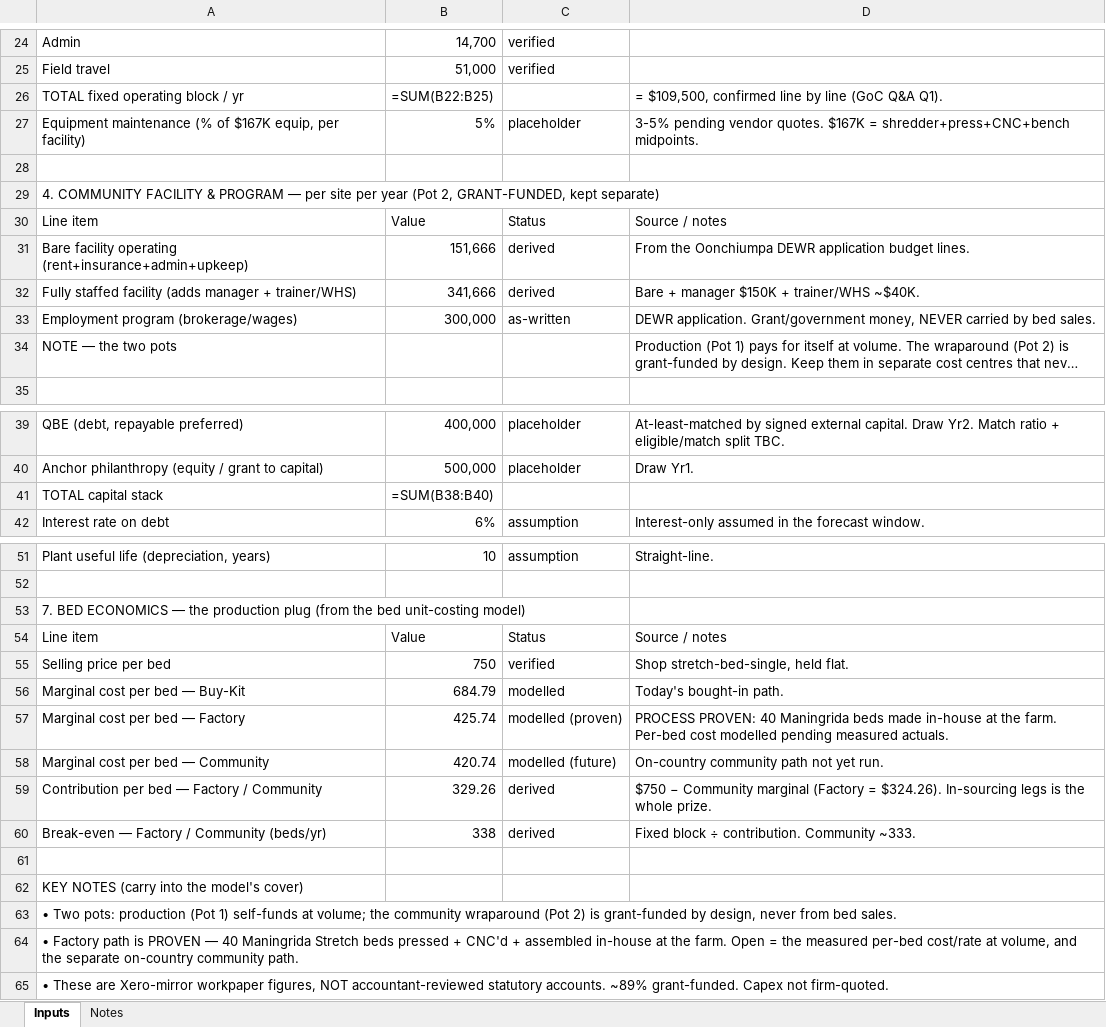
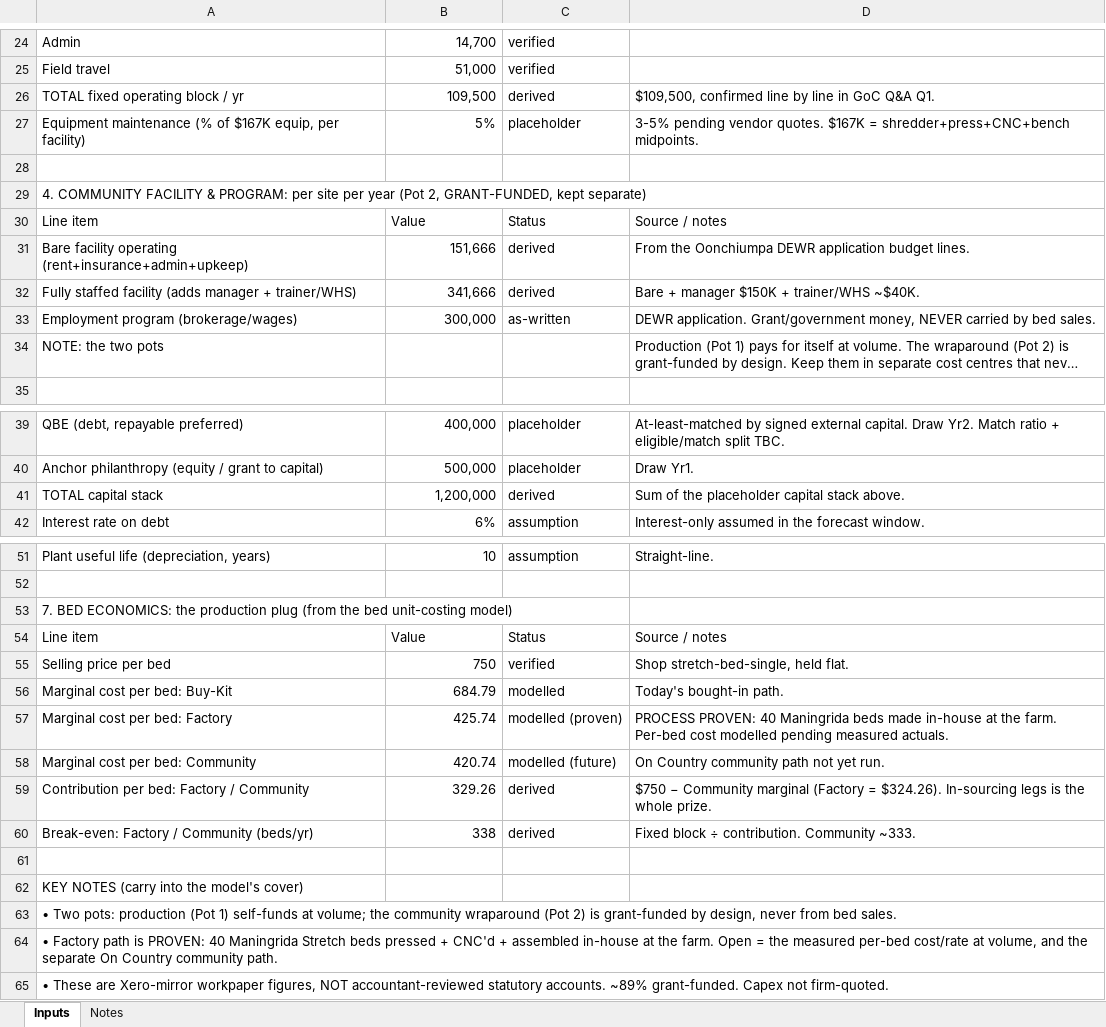
Before and after one commit to Acurioustractor/goods-asset-tracker, an Excel workbook: wiki/outputs/2026-07-23-goc-financial-model-pack/GOC-Entity-Model-Inputs.xlsx, sheet Inputs, drawn as a sheet; only a part is shown, gaps mark what is left out; long unchanged cells end in …; values as stored, in another font and other column widths than the file's, no cell formats; formulas without a stored value are shown as written; removed rows and columns are numbered as before the commit, all else as after; the diff covers the shown part only; the diff names each change by its address in the sheet, - before the commit and + after, or states it on an @@ line.

Commit message:
Refine GOC entity inputs to Matt format

```diff
--- a/wiki/outputs/2026-07-23-goc-financial-model-pack/GOC-Entity-Model-Inputs.xlsx (sheet Inputs)
+++ b/wiki/outputs/2026-07-23-goc-financial-model-pack/GOC-Entity-Model-Inputs.xlsx (sheet Inputs)
-B26: =SUM(B22:B25)
+B26: 109,500
-C26: (empty)
+C26: derived
-D26: = $109,500, confirmed line by line (GoC Q&A Q1).
+D26: $109,500, confirmed line by line in GoC Q&A Q1.
-A29: …FACILITY & PROGRAM — per site…
+A29: …FACILITY & PROGRAM: per site…
-A34: NOTE — the two pots
+A34: NOTE: the two pots
-row 41: TOTAL capital stack | =SUM(B38:B40)
+row 41: TOTAL capital stack | 1,200,000 | derived | Sum of the placeholder capital stack above.
-A53: 7. BED ECONOMICS — the production…
+A53: 7. BED ECONOMICS: the production…
-A56: Marginal cost per bed — Buy-Kit
+A56: Marginal cost per bed: Buy-Kit
-A57: Marginal cost per bed — Factory
+A57: Marginal cost per bed: Factory
-A58: Marginal cost per bed — Community
+A58: Marginal cost per bed: Community
-D58: On-country community path not yet run.
+D58: On Country community path not yet run.
-A59: Contribution per bed — Factory / Community
+A59: Contribution per bed: Factory / Community
-A60: Break-even — Factory / Community (beds/yr)
+A60: Break-even: Factory / Community (beds/yr)
-A64: …path is PROVEN — 40 Maningrida Stretch beds pressed + CNC'd + assembled in-house at the farm. Open = the measured per-bed cost/rate at volume, and the separate on-country community path.
+A64: …path is PROVEN: 40 Maningrida Stretch beds pressed + CNC'd + assembled in-house at the farm. Open = the measured per-bed cost/rate at volume, and the separate On Country community path.
```
Also changed, not shown: 10 edited cells elsewhere in this sheet, sheet Notes, cell formats, 1 other file.
